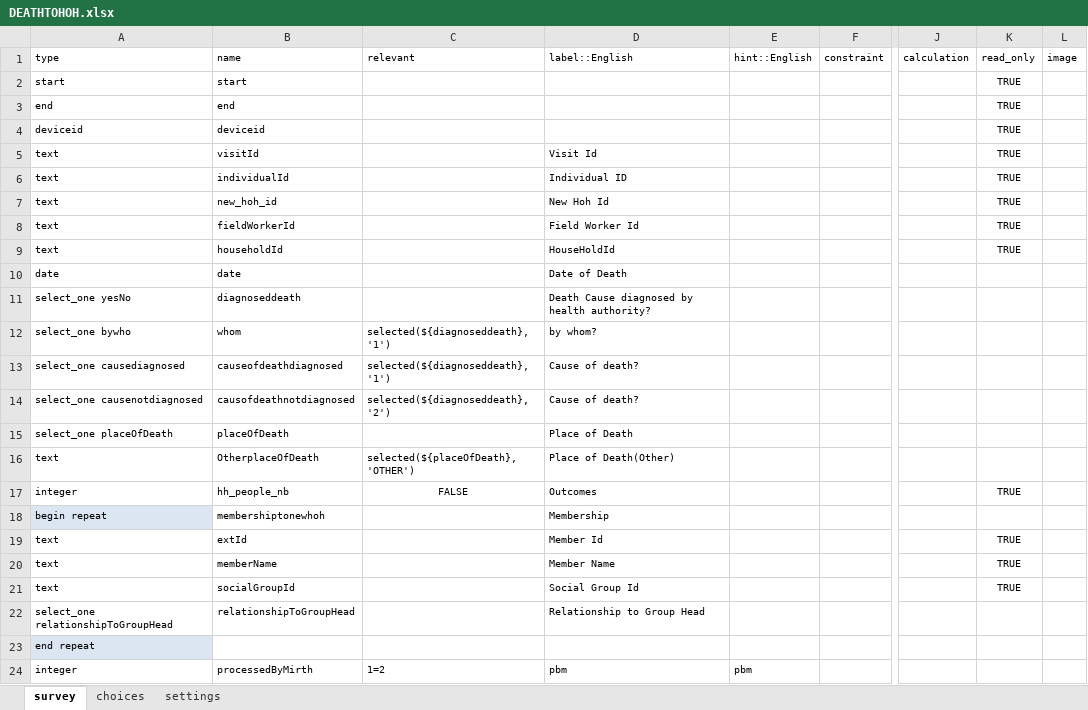
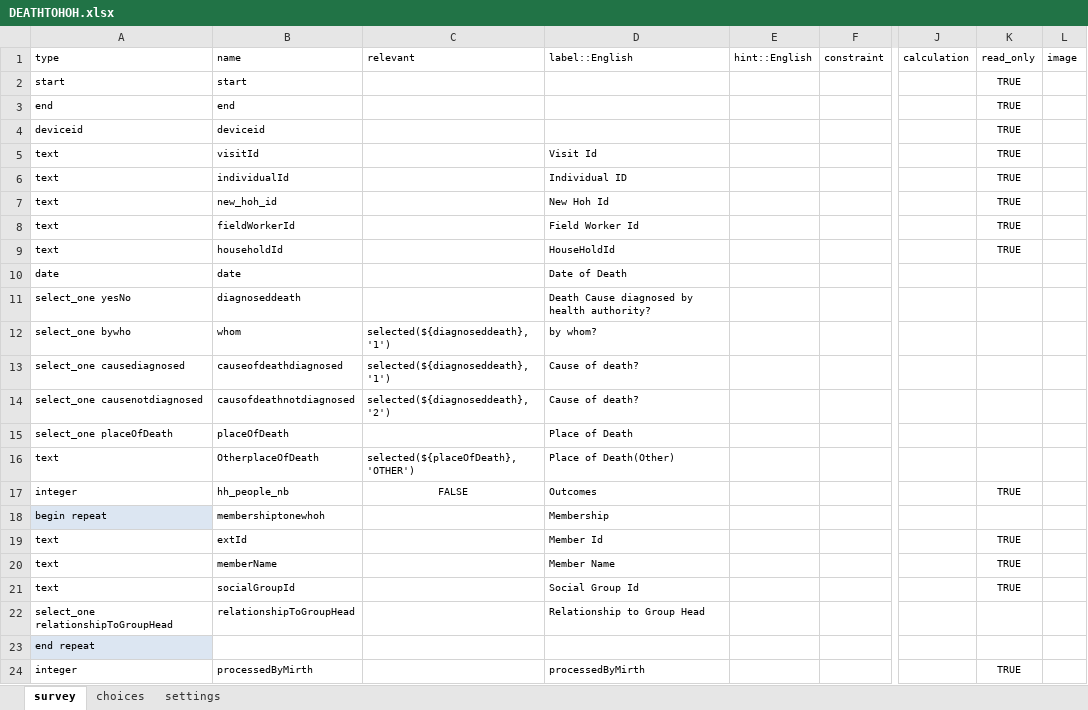
Before and after one commit to OpenHDS/openhds-tablet, an Excel workbook: xforms/xlsforms/DEATHTOHOH.xlsx, sheet survey, drawn as a sheet; only a part is shown, gaps mark what is left out; values as stored, in another font and other column widths than the file's, no borders; the diff names each change by its address in the sheet, - before the commit and + after, or states it on an @@ line.

```diff
--- a/xforms/xlsforms/DEATHTOHOH.xlsx (sheet survey)
+++ b/xforms/xlsforms/DEATHTOHOH.xlsx (sheet survey)
-C24: 1=2
+C24: (empty)
-D24: pbm
+D24: processedByMirth
-E24: pbm
+E24: (empty)
-K24: (empty)
+K24: TRUE
```
Also changed, not shown: xforms/xlsforms/death_registration.xlsx, xforms/xlsforms/in_migration.xlsx, 9 other files.
